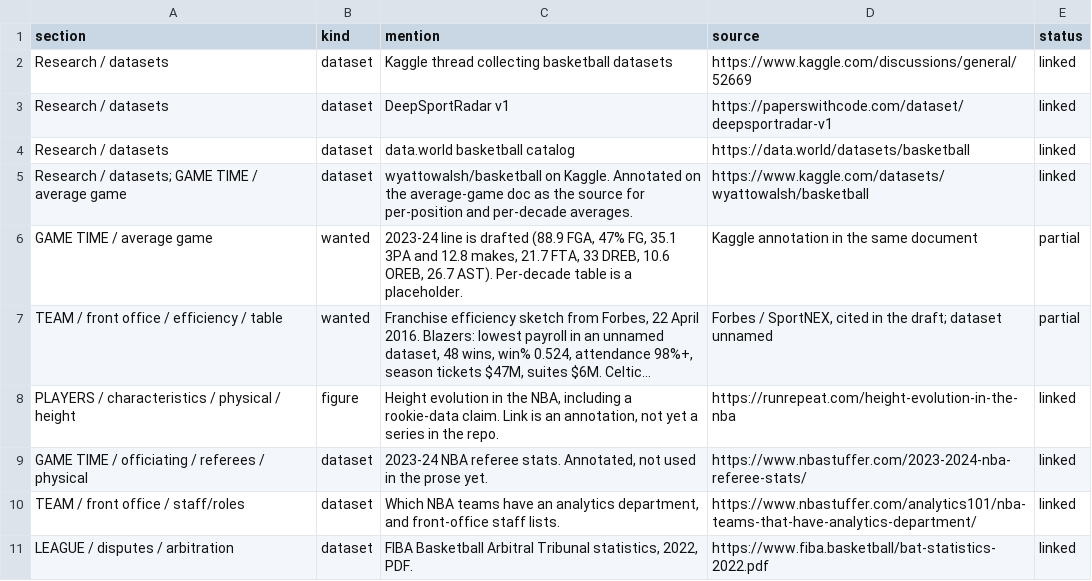
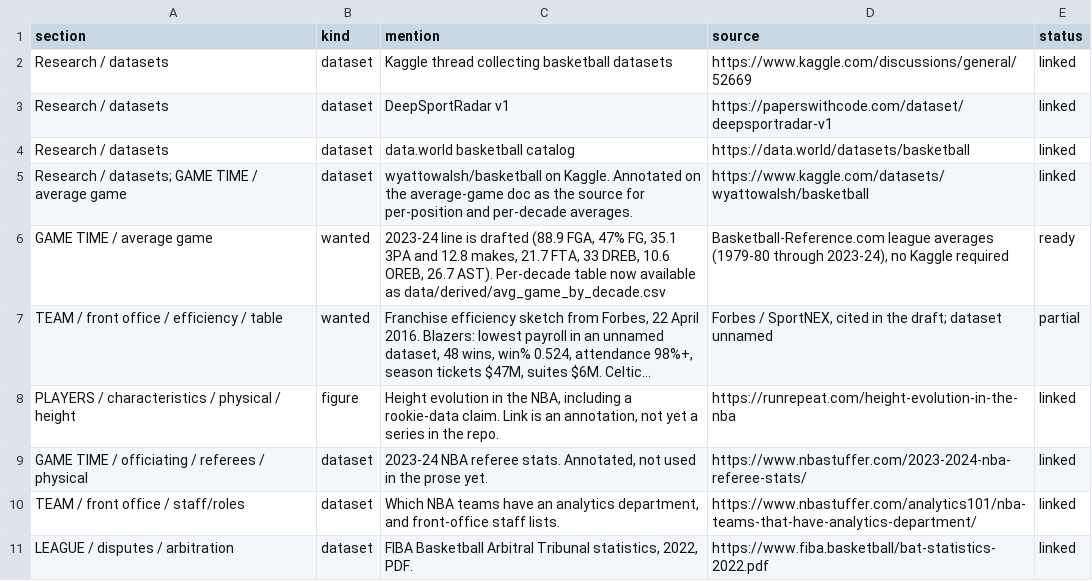
Before and after one commit to glen-w/hoops, a CSV file: data/mentions.csv, drawn as a sheet; only a part is shown; long unchanged cells end in …; the diff names each change by its address in the sheet, - before the commit and + after, or states it on an @@ line.

```diff
--- a/data/mentions.csv
+++ b/data/mentions.csv
-C6 (mention): …Per-decade table is a placeholder.
+C6 (mention): …Per-decade table now available as data/derived/avg_game_by_decade.csv
-D6 (source): Kaggle annotation in the same document
+D6 (source): Basketball-Reference.com league averages (1979-80 through 2023-24), no Kaggle required
-E6 (status): partial
+E6 (status): ready
```
Also changed, not shown: 9 other files.
